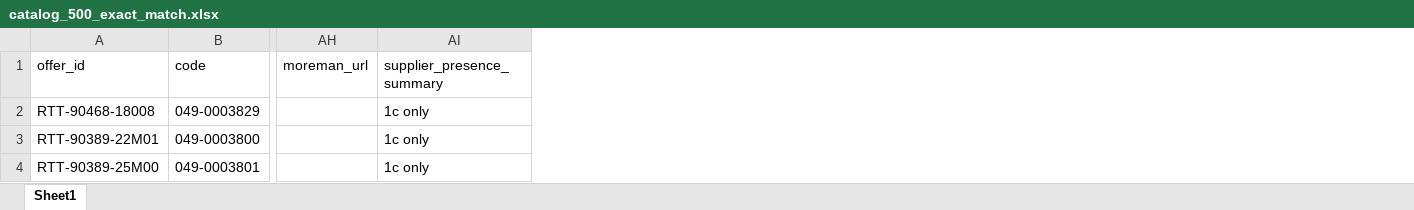
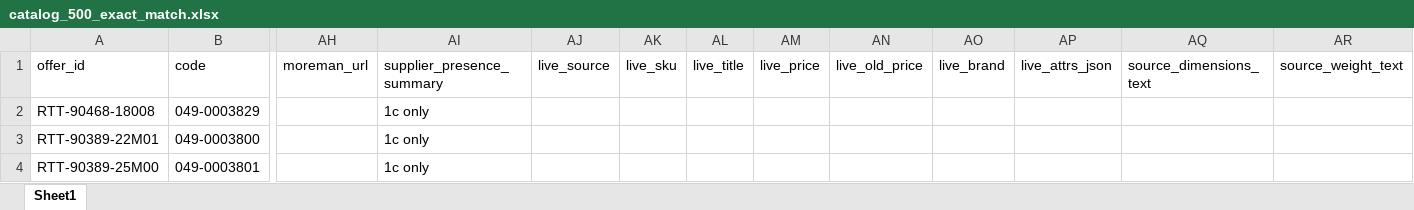
Before and after one commit to kexi-bq/ozon-catalog, an Excel workbook: data/catalog_500_exact_match.xlsx, sheet Sheet1, drawn as a sheet; only a part is shown, gaps mark what is left out; values as stored, in another font and other column widths than the file's, no borders; the diff covers the shown part only; the diff names each change by its address in the sheet, - before the commit and + after, or states it on an @@ line.

Commit message:
Refresh exact catalog from live supplier pages

```diff
--- a/data/catalog_500_exact_match.xlsx (sheet Sheet1)
+++ b/data/catalog_500_exact_match.xlsx (sheet Sheet1)
+column AJ (live_source), empty
+column AK (live_sku), empty
+column AL (live_title), empty
+column AM (live_price), empty
+column AN (live_old_price), empty
+column AO (live_brand), empty
+column AP (live_attrs_json), empty
+column AQ (source_dimensions_text), empty
+column AR (source_weight_text), empty
```
Also changed, not shown: 1602 edited cells elsewhere in this sheet, 1 other file.
